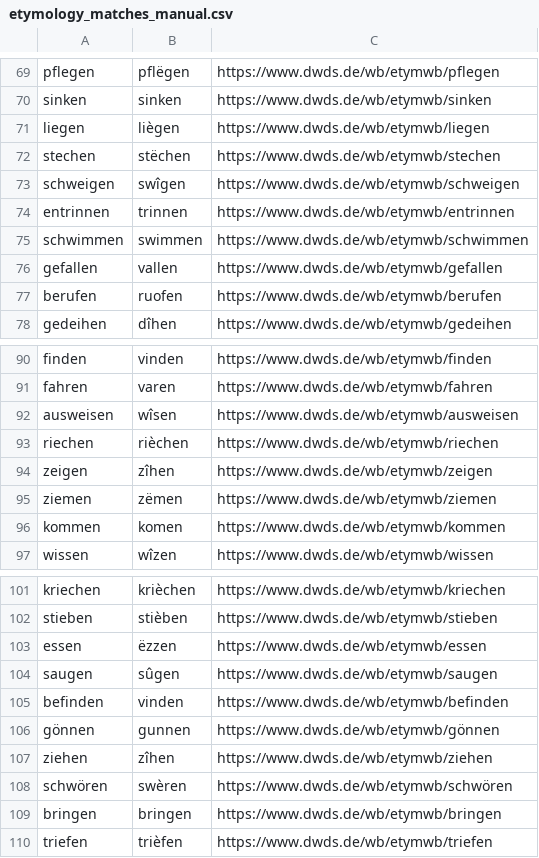
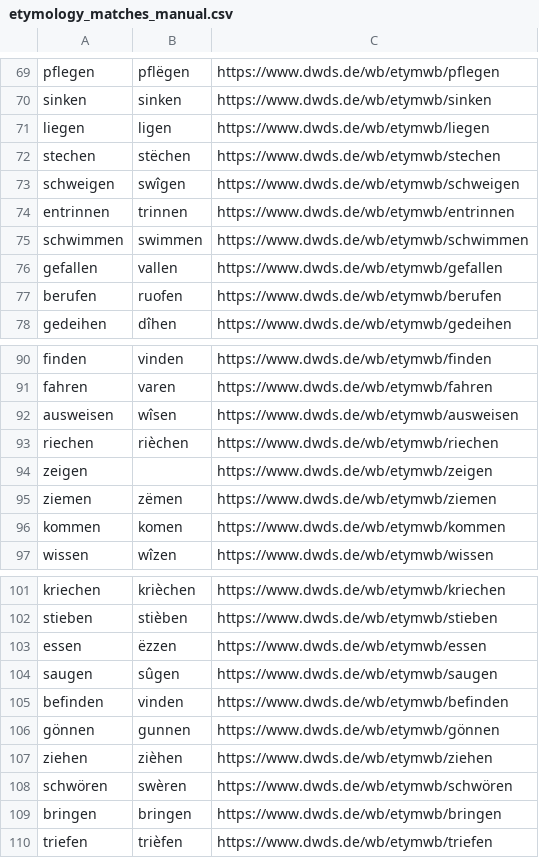
Before and after one commit to acraevschi/prop_hazards_verbs, a CSV file: data/lemmas/etymology_matches_manual.csv, drawn as a sheet; only a part is shown, gaps mark what is left out.

```diff
--- a/data/lemmas/etymology_matches_manual.csv
+++ b/data/lemmas/etymology_matches_manual.csv
@@ -70,3 +70,3 @@ pflegen,pflëgen,https://www.dwds.de/wb/etymwb/pflegen
 sinken,sinken,https://www.dwds.de/wb/etymwb/sinken
-liegen,liègen,https://www.dwds.de/wb/etymwb/liegen
+liegen,ligen,https://www.dwds.de/wb/etymwb/liegen
 stechen,stëchen,https://www.dwds.de/wb/etymwb/stechen
@@ -93,3 +93,3 @@ ausweisen,wîsen,https://www.dwds.de/wb/etymwb/ausweisen
 riechen,rièchen,https://www.dwds.de/wb/etymwb/riechen
-zeigen,zîhen,https://www.dwds.de/wb/etymwb/zeigen
+zeigen,,https://www.dwds.de/wb/etymwb/zeigen
 ziemen,zëmen,https://www.dwds.de/wb/etymwb/ziemen
@@ -106,3 +106,3 @@ befinden,vinden,https://www.dwds.de/wb/etymwb/befinden
 gönnen,gunnen,https://www.dwds.de/wb/etymwb/gönnen
-ziehen,zîhen,https://www.dwds.de/wb/etymwb/ziehen
+ziehen,zièhen,https://www.dwds.de/wb/etymwb/ziehen
 schwören,swèren,https://www.dwds.de/wb/etymwb/schwören
```
Also changed, not shown: analysis/reports/attrition_summary.csv, analysis/reports/target_sensitivity_summary.csv, 16 other files.
